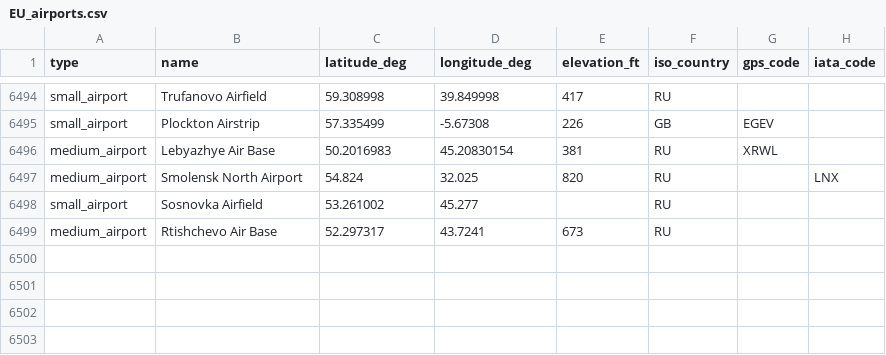
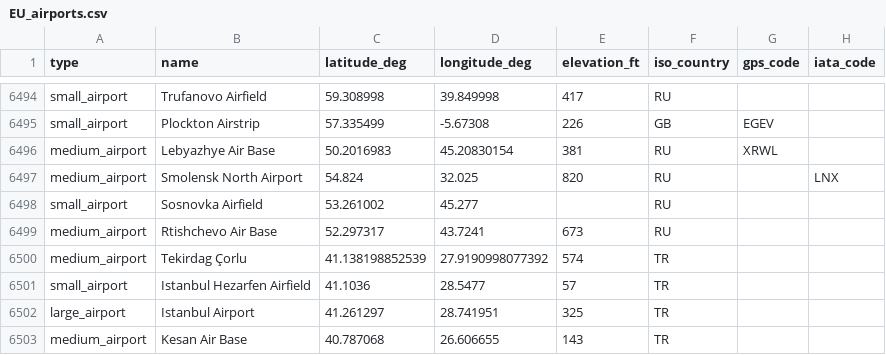
Before and after one commit to giuliaputin/Project_Aircraft_Pollution, a CSV file: Airportdata/EU_airports.csv, drawn as a sheet; only a part is shown, gaps mark what is left out.

Commit message:
Included Airports in Turkey + minor changes

```diff
--- a/Airportdata/EU_airports.csv
+++ b/Airportdata/EU_airports.csv
@@ -6499 +6499,5 @@ small_airport,Sosnovka Airfield,53.261002,45.277,,RU,,
 medium_airport,Rtishchevo Air Base,52.297317,43.7241,673,RU,,
+medium_airport, Tekirdag Çorlu, 41.138198852539, 27.9190998077392, 574, TR
+small_airport, Istanbul Hezarfen Airfield, 41.1036, 28.5477, 57, TR
+large_airport, Istanbul Airport, 41.261297, 28.741951, 325, TR
+medium_airport, Kesan Air Base, 40.787068, 26.606655, 143, TR
```
Also changed, not shown: 4 other files.
